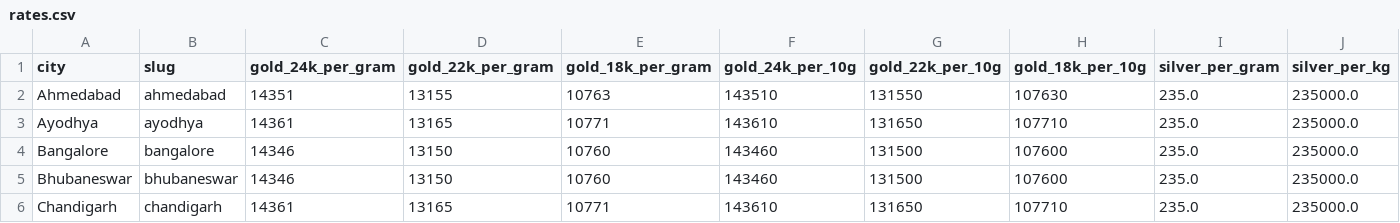
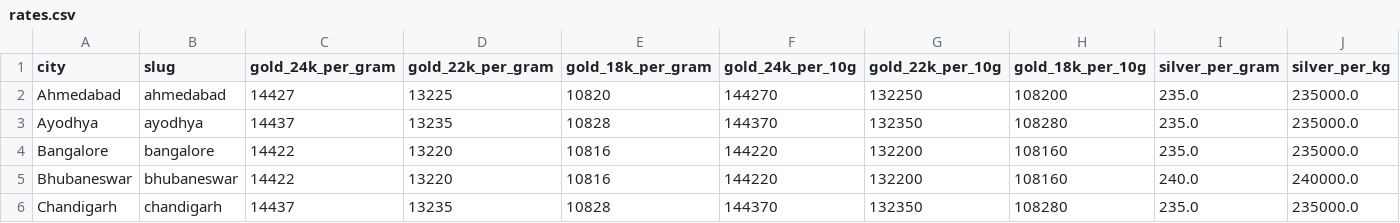
Before and after one commit to karteek15/gold-silver-rates, a CSV file: rates.csv, drawn as a sheet; only a part is shown; the diff covers the shown part only; the diff names each change by its address in the sheet, - before the commit and + after, or states it on an @@ line.

```diff
--- a/rates.csv
+++ b/rates.csv
-C2 (gold_24k_per_gram): 14351
+C2 (gold_24k_per_gram): 14427
-D2 (gold_22k_per_gram): 13155
+D2 (gold_22k_per_gram): 13225
-E2 (gold_18k_per_gram): 10763
+E2 (gold_18k_per_gram): 10820
-F2 (gold_24k_per_10g): 143510
+F2 (gold_24k_per_10g): 144270
-G2 (gold_22k_per_10g): 131550
+G2 (gold_22k_per_10g): 132250
-H2 (gold_18k_per_10g): 107630
+H2 (gold_18k_per_10g): 108200
-C3 (gold_24k_per_gram): 14361
+C3 (gold_24k_per_gram): 14437
-D3 (gold_22k_per_gram): 13165
+D3 (gold_22k_per_gram): 13235
-E3 (gold_18k_per_gram): 10771
+E3 (gold_18k_per_gram): 10828
-F3 (gold_24k_per_10g): 143610
+F3 (gold_24k_per_10g): 144370
-G3 (gold_22k_per_10g): 131650
+G3 (gold_22k_per_10g): 132350
-H3 (gold_18k_per_10g): 107710
+H3 (gold_18k_per_10g): 108280
-C4:C5 (gold_24k_per_gram): 14346
+C4:C5 (gold_24k_per_gram): 14422
-D4:D5 (gold_22k_per_gram): 13150
+D4:D5 (gold_22k_per_gram): 13220
-E4:E5 (gold_18k_per_gram): 10760
+E4:E5 (gold_18k_per_gram): 10816
-F4:F5 (gold_24k_per_10g): 143460
+F4:F5 (gold_24k_per_10g): 144220
-G4:G5 (gold_22k_per_10g): 131500
+G4:G5 (gold_22k_per_10g): 132200
-H4:H5 (gold_18k_per_10g): 107600
+H4:H5 (gold_18k_per_10g): 108160
-I5 (silver_per_gram): 235.0
+I5 (silver_per_gram): 240.0
-J5 (silver_per_kg): 235000.0
+J5 (silver_per_kg): 240000.0
-C6 (gold_24k_per_gram): 14361
+C6 (gold_24k_per_gram): 14437
-D6 (gold_22k_per_gram): 13165
+D6 (gold_22k_per_gram): 13235
-E6 (gold_18k_per_gram): 10771
+E6 (gold_18k_per_gram): 10828
-F6 (gold_24k_per_10g): 143610
+F6 (gold_24k_per_10g): 144370
-G6 (gold_22k_per_10g): 131650
+G6 (gold_22k_per_10g): 132350
-H6 (gold_18k_per_10g): 107710
+H6 (gold_18k_per_10g): 108280
```
Also changed, not shown: 162 edited cells elsewhere in this file, 1 other file.
